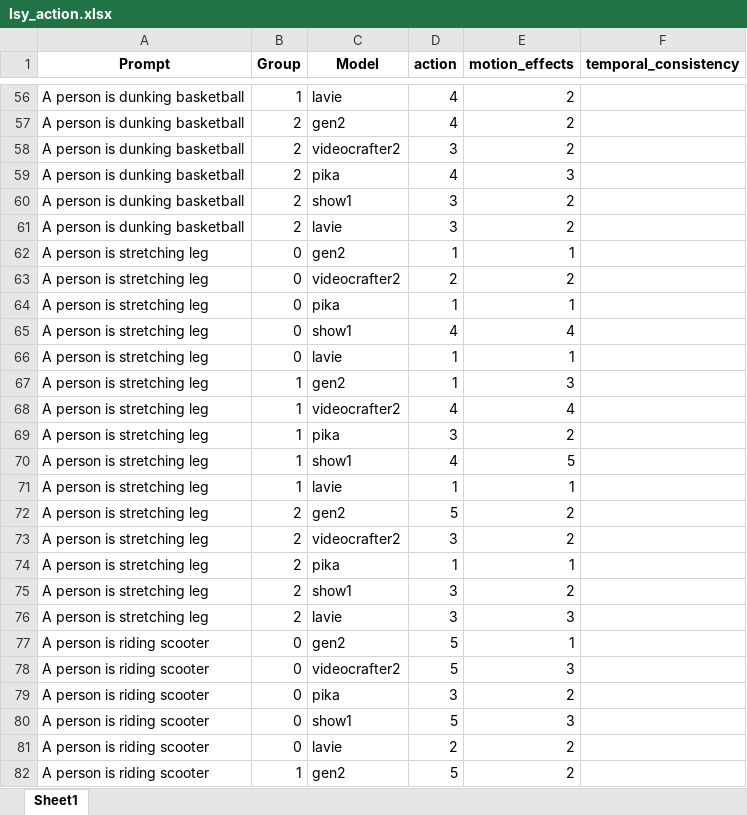
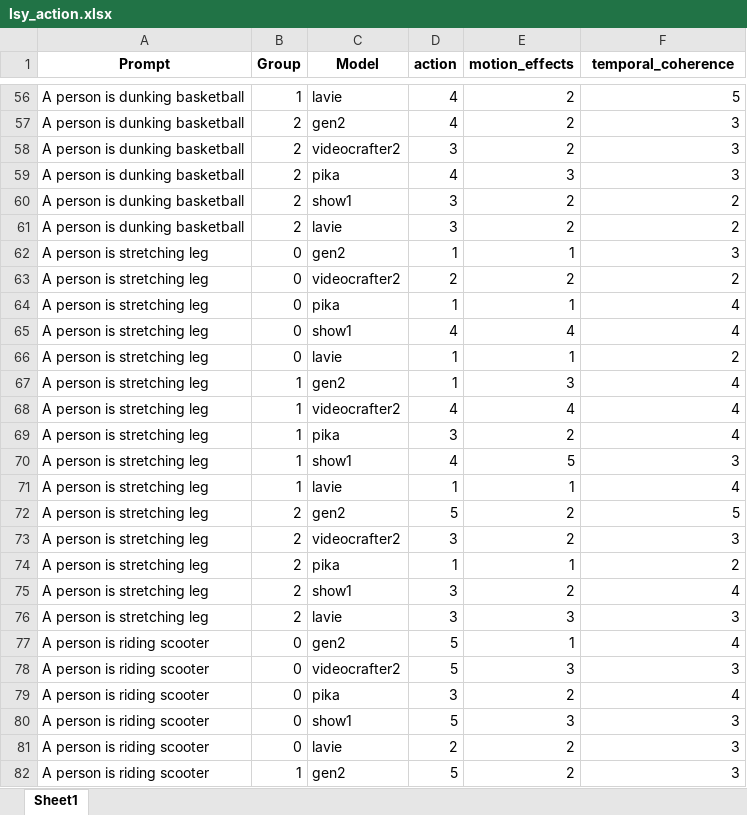
Before and after one commit to Chenzhou2344/HighlyHumanLikeVEB, an Excel workbook: Human_anno/humananno_res/lsy_action.xlsx, sheet Sheet1, drawn as a sheet; only a part is shown, gaps mark what is left out; values as stored, in another font and other column widths than the file's, no borders; the diff covers the shown part only; the diff names each change by its address in the sheet, - before the commit and + after, or states it on an @@ line.

Commit message:
update temporal coherence

```diff
--- a/Human_anno/humananno_res/lsy_action.xlsx (sheet Sheet1)
+++ b/Human_anno/humananno_res/lsy_action.xlsx (sheet Sheet1)
-F1: temporal_consistency
+F1: temporal_coherence
-F56 (temporal_coherence): (empty)
+F56 (temporal_coherence): 5
-F57:F59 (temporal_coherence): (empty)
+F57:F59 (temporal_coherence): 3
-F60:F61 (temporal_coherence): (empty)
+F60:F61 (temporal_coherence): 2
-F62 (temporal_coherence): (empty)
+F62 (temporal_coherence): 3
-F63 (temporal_coherence): (empty)
+F63 (temporal_coherence): 2
-F64:F65 (temporal_coherence): (empty)
+F64:F65 (temporal_coherence): 4
-F66 (temporal_coherence): (empty)
+F66 (temporal_coherence): 2
-F67:F69 (temporal_coherence): (empty)
+F67:F69 (temporal_coherence): 4
-F70 (temporal_coherence): (empty)
+F70 (temporal_coherence): 3
-F71 (temporal_coherence): (empty)
+F71 (temporal_coherence): 4
-F72 (temporal_coherence): (empty)
+F72 (temporal_coherence): 5
-F73 (temporal_coherence): (empty)
+F73 (temporal_coherence): 3
-F74 (temporal_coherence): (empty)
+F74 (temporal_coherence): 2
-F75 (temporal_coherence): (empty)
+F75 (temporal_coherence): 4
-F76 (temporal_coherence): (empty)
+F76 (temporal_coherence): 3
-F77 (temporal_coherence): (empty)
+F77 (temporal_coherence): 4
-F78 (temporal_coherence): (empty)
+F78 (temporal_coherence): 3
-F79 (temporal_coherence): (empty)
+F79 (temporal_coherence): 4
-F80:F82 (temporal_coherence): (empty)
+F80:F82 (temporal_coherence): 3
```
Also changed, not shown: 1173 edited cells elsewhere in this sheet, 7 other files.
